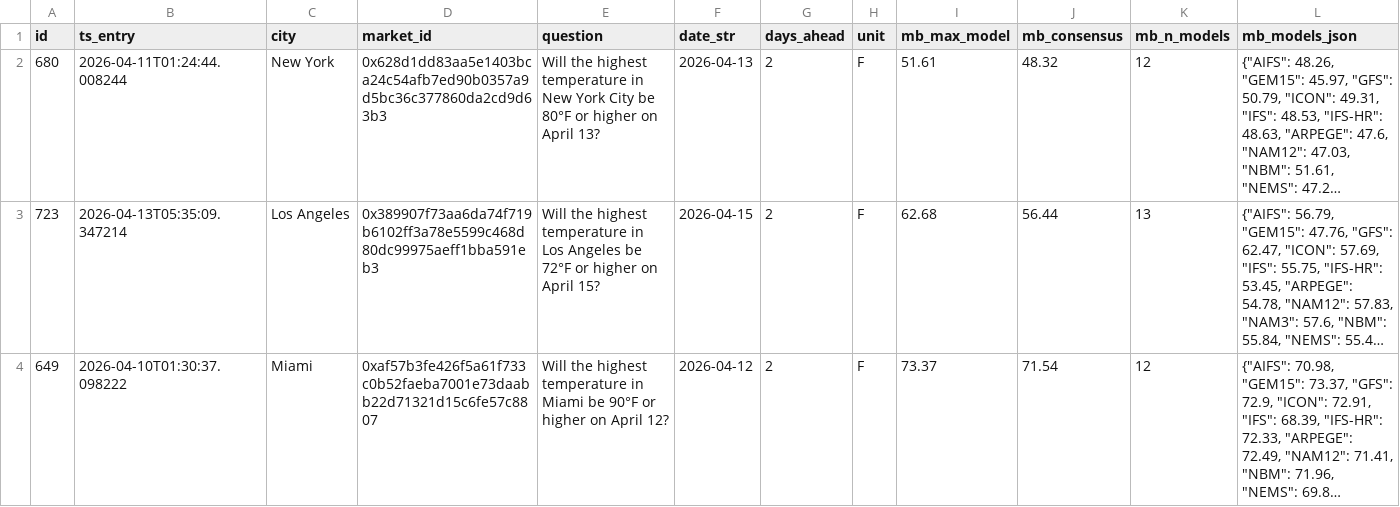
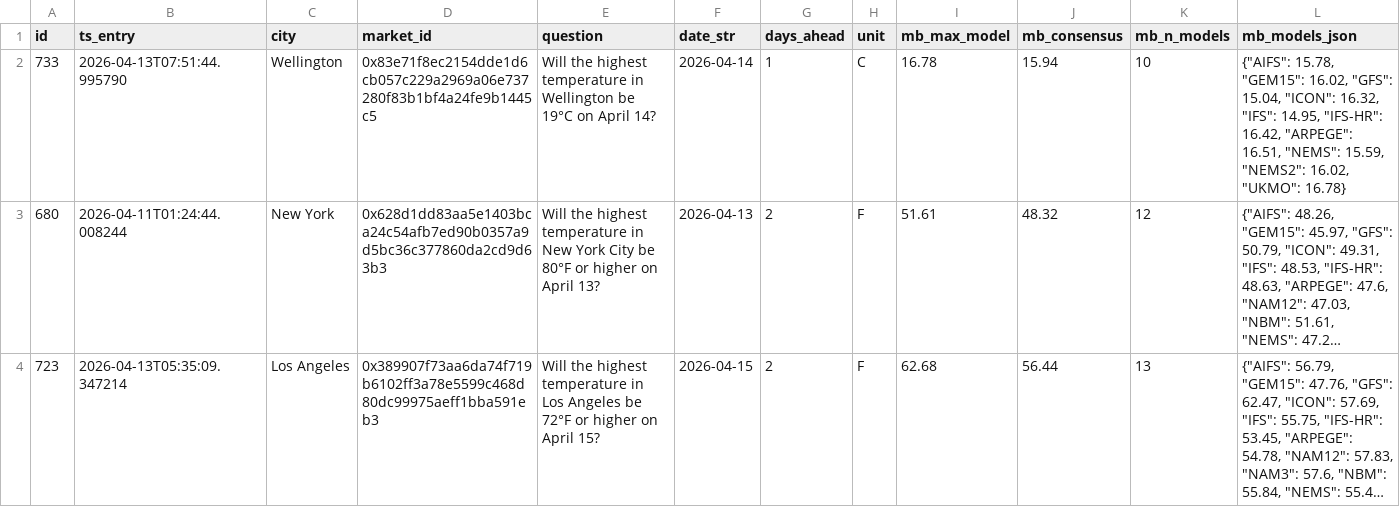
Before and after one commit to arqderman-tech/Polybot, a CSV file: pwbot_overshoot_closed.csv, drawn as a sheet; only a part is shown; the shorter side is filled out with more unchanged rows; long unchanged cells end in …; rows hold the shown columns only; the diff names each change by its address in the sheet, - before the commit and + after, or states it on an @@ line.

Commit message:
📦 Data update [run #296]

```diff
--- a/pwbot_overshoot_closed.csv
+++ b/pwbot_overshoot_closed.csv
+row 2: 733 | 2026-04-13T07:51:44.995790 | Wellington | 0x83e71f8ec2154dde1d6cb057c229a2969a06e737280f83b1bf4a24fe9b1445c5 | Will the highest temperature in Wellington be 19°C on April 14? | 2026-04-14 | 1 | C | 16.78 | 15.94 | 10 | {"AIFS": 15.78, "GEM15": 16.02, "GFS": 15.04, "ICON": 16.32, "IFS": 14.95, "IFS-HR": 16.42, "ARPEGE": 16.51, "NEMS": 15.59, "NEMS2": 16.02, "UKMO": 16.78}
```
Also changed, not shown: pwbot_overshoot_positions.csv.
